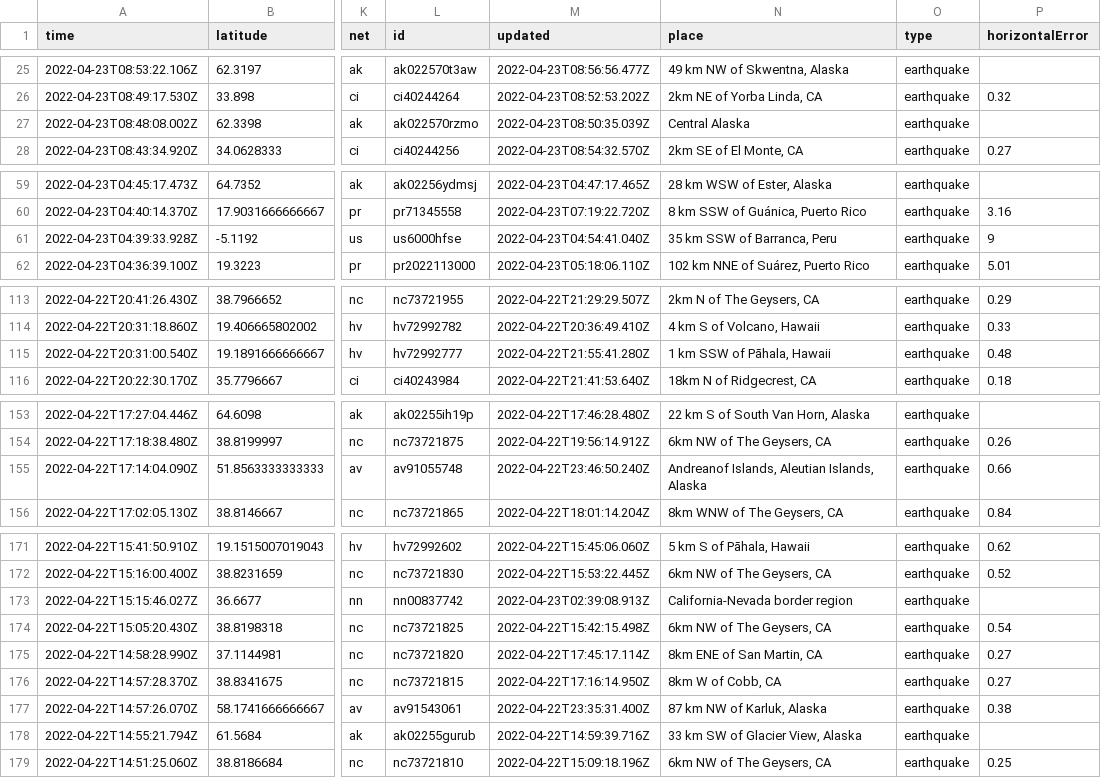
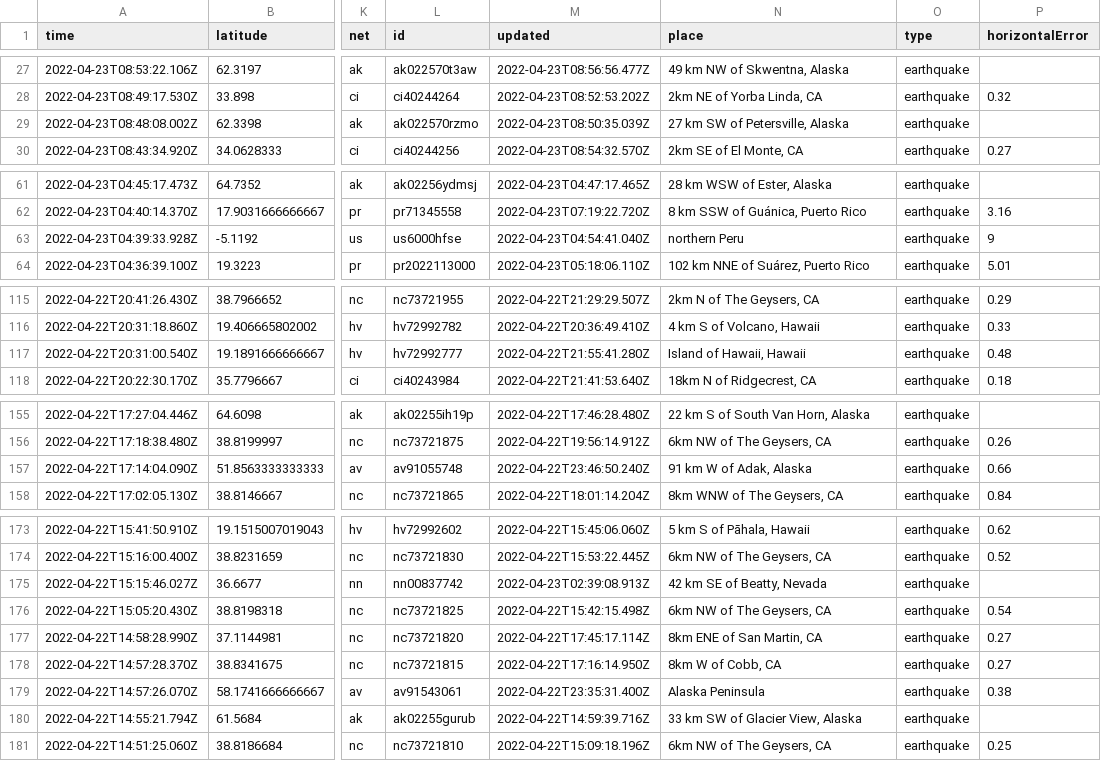
Before and after one commit to lizmurray3/my-data-robot, a CSV file: usgs_current.csv, drawn as a sheet; only a part is shown, gaps mark what is left out; addresses are those after the commit; the diff covers the shown part only; the diff names each change by its address in the sheet, - before the commit and + after, or states it on an @@ line.

```diff
--- a/usgs_current.csv
+++ b/usgs_current.csv
-N29 (place): Central Alaska
+N29 (place): 27 km SW of Petersville, Alaska
-N63 (place): 35 km SSW of Barranca, Peru
+N63 (place): northern Peru
-N117 (place): 1 km SSW of Pāhala, Hawaii
+N117 (place): Island of Hawaii, Hawaii
-N157 (place): Andreanof Islands, Aleutian Islands, Alaska
+N157 (place): 91 km W of Adak, Alaska
-N175 (place): California-Nevada border region
+N175 (place): 42 km SE of Beatty, Nevada
-N179 (place): 87 km NW of Karluk, Alaska
+N179 (place): Alaska Peninsula
```
Also changed, not shown: 2 added rows, 4 removed rows and 11 edited cells elsewhere in this file.
